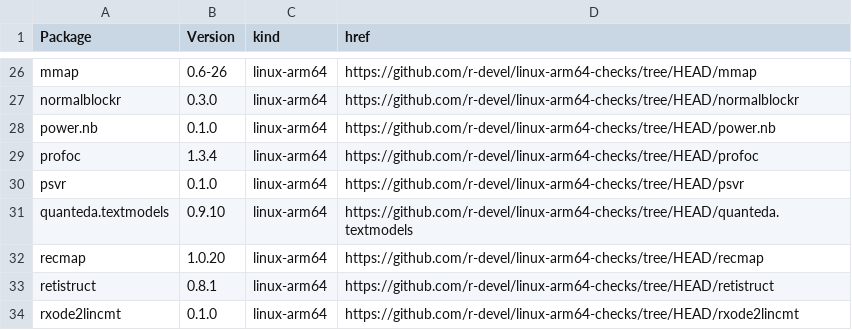
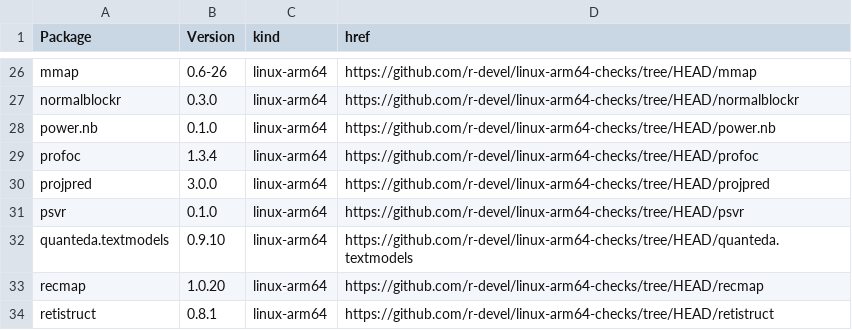
Before and after one commit to r-devel/linux-arm64-checks, a CSV file: index.csv, drawn as a sheet; only a part is shown, gaps mark what is left out; the shorter side is filled out with more unchanged rows.

```diff
--- a/index.csv
+++ b/index.csv
@@ -29,2 +29,3 @@ power.nb,0.1.0,linux-arm64,https://github.com/r-devel/linux-arm64-checks/tree/HE
 profoc,1.3.4,linux-arm64,https://github.com/r-devel/linux-arm64-checks/tree/HEAD/profoc
+projpred,3.0.0,linux-arm64,https://github.com/r-devel/linux-arm64-checks/tree/HEAD/projpred
 psvr,0.1.0,linux-arm64,https://github.com/r-devel/linux-arm64-checks/tree/HEAD/psvr
```
Also changed, not shown: 4 other files.
